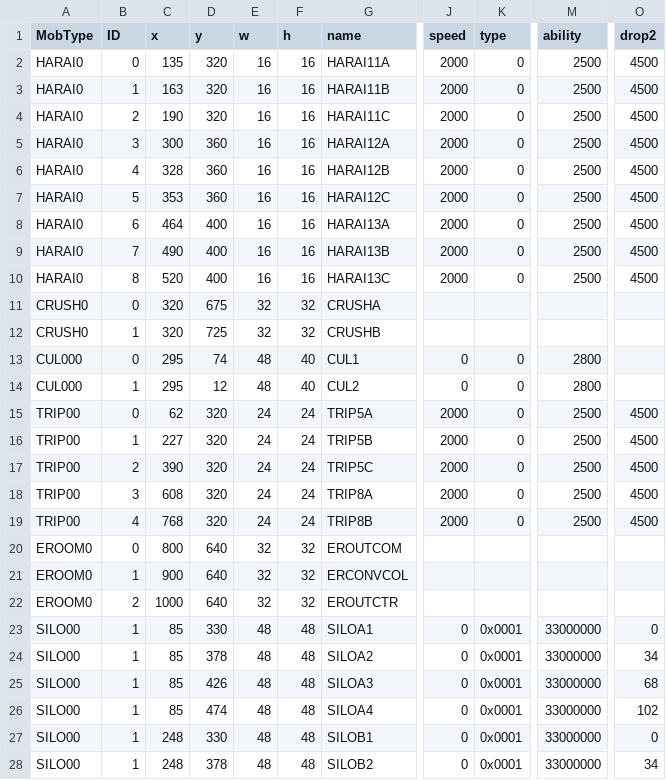
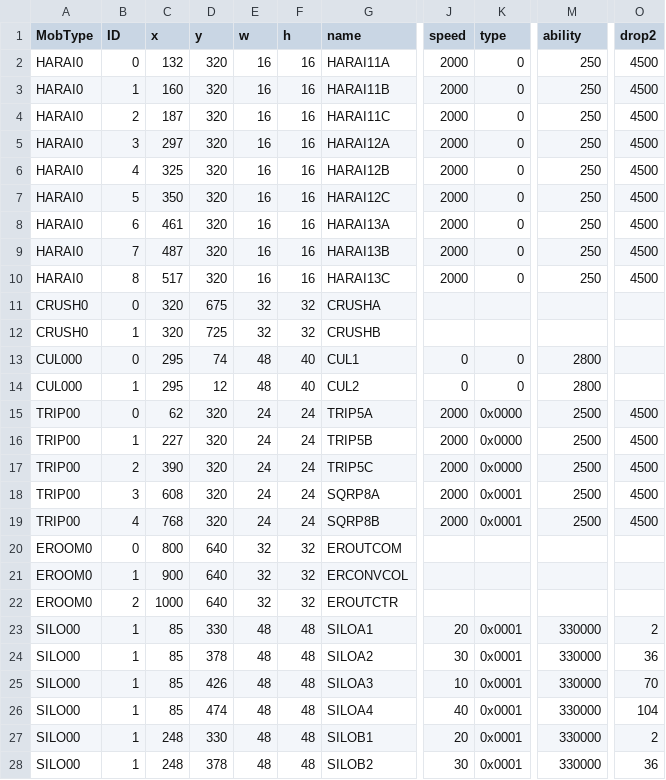
Before and after one commit to Sazareshi/ClevSim, a CSV file: x64/Debug/mob.csv, drawn as a sheet; only a part is shown, gaps mark what is left out; the diff covers the shown part only; the diff names each change by its address in the sheet, - before the commit and + after, or states it on an @@ line.

```diff
--- a/x64/Debug/mob.csv
+++ b/x64/Debug/mob.csv
-C2 (x): 135
+C2 (x): 132
-M2:M10 (ability): 2500
+M2:M10 (ability): 250
-C3 (x): 163
+C3 (x): 160
-C4 (x): 190
+C4 (x): 187
-C5 (x): 300
+C5 (x): 297
-D5:D7 (y): 360
+D5:D7 (y): 320
-C6 (x): 328
+C6 (x): 325
-C7 (x): 353
+C7 (x): 350
-C8 (x): 464
+C8 (x): 461
-D8:D10 (y): 400
+D8:D10 (y): 320
-C9 (x): 490
+C9 (x): 487
-C10 (x): 520
+C10 (x): 517
-K15:K17 (type): 0
+K15:K17 (type): 0x0000
-G18 (name): TRIP8A
+G18 (name): SQRP8A
-K18:K19 (type): 0
+K18:K19 (type): 0x0001
-G19 (name): TRIP8B
+G19 (name): SQRP8B
-J23 (speed): 0
+J23 (speed): 20
-M23:M28 (ability): 33000000
+M23:M28 (ability): 330000
-O23 (drop2): 0
+O23 (drop2): 2
-J24 (speed): 0
+J24 (speed): 30
-O24 (drop2): 34
+O24 (drop2): 36
-J25 (speed): 0
+J25 (speed): 10
-O25 (drop2): 68
+O25 (drop2): 70
-J26 (speed): 0
+J26 (speed): 40
-O26 (drop2): 102
+O26 (drop2): 104
-J27 (speed): 0
+J27 (speed): 20
-O27 (drop2): 0
+O27 (drop2): 2
-J28 (speed): 0
+J28 (speed): 30
-O28 (drop2): 34
+O28 (drop2): 36
```
Also changed, not shown: 98 edited cells elsewhere in this file, 8 other files.
